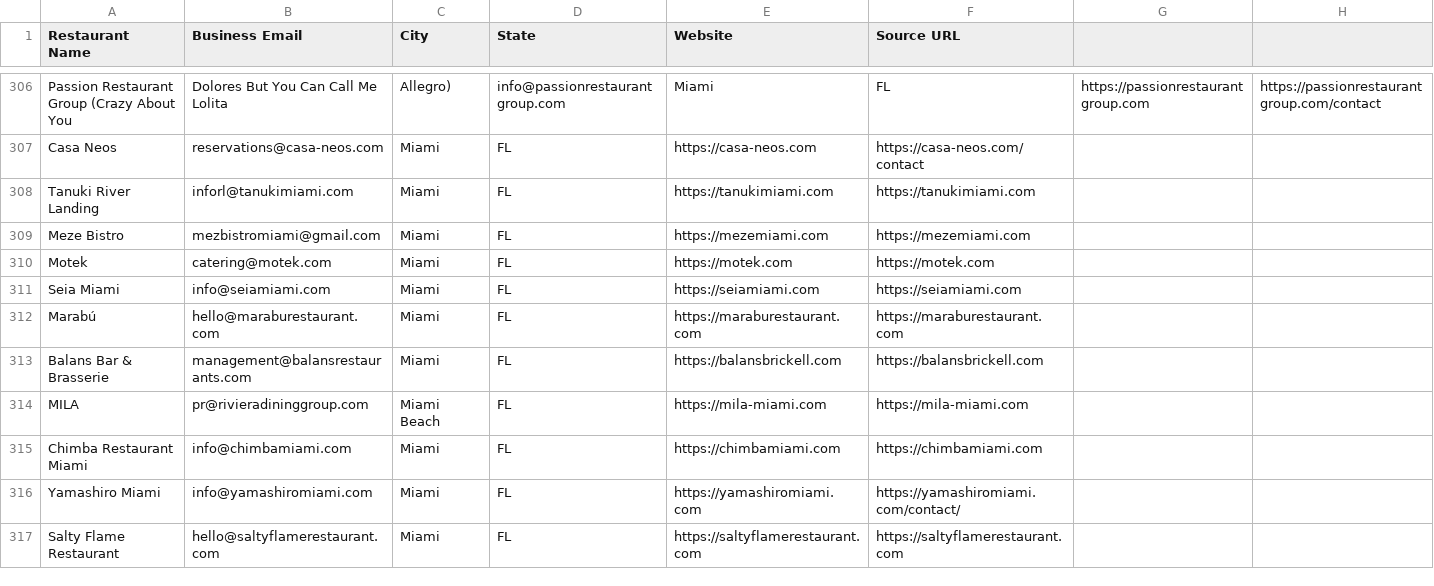
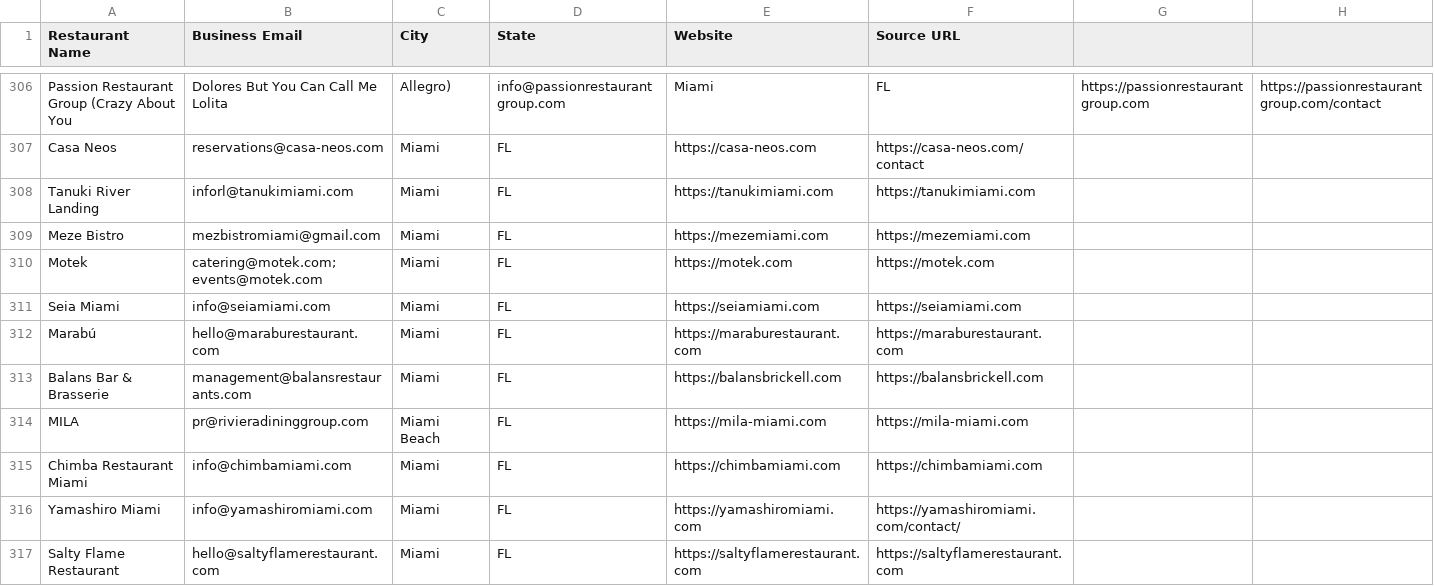
Before and after one commit to Kushams/BEFRS-OUTREACH, a CSV file: data/restaurant_leads_batch_005.csv, drawn as a sheet; only a part is shown, gaps mark what is left out.

```diff
--- a/data/restaurant_leads_batch_005.csv
+++ b/data/restaurant_leads_batch_005.csv
@@ -309,3 +309,3 @@ Tanuki River Landing,inforl@tanukimiami.com,Miami,FL,https://tanukimiami.com,htt
 Meze Bistro,mezbistromiami@gmail.com,Miami,FL,https://mezemiami.com,https://mezemiami.com
-Motek,catering@motek.com,Miami,FL,https://motek.com,https://motek.com
+Motek,catering@motek.com; events@motek.com,Miami,FL,https://motek.com,https://motek.com
 Seia Miami,info@seiamiami.com,Miami,FL,https://seiamiami.com,https://seiamiami.com
```
